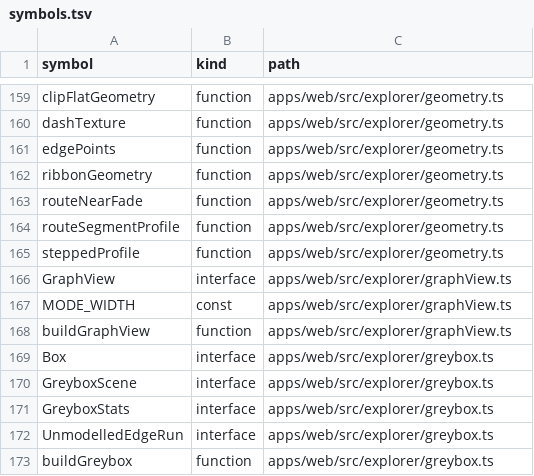
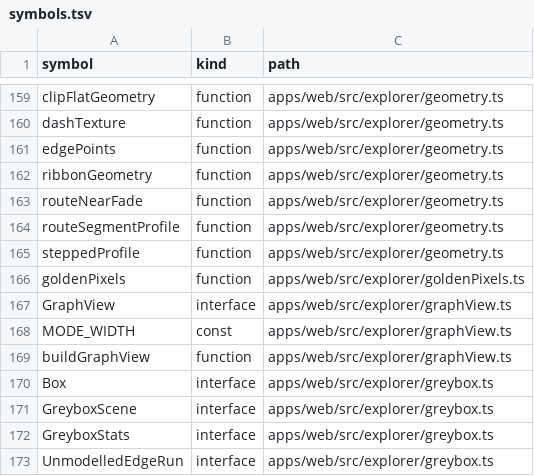
Before and after one commit to nurockplayer/gteki, a TSV file: docs/map/symbols.tsv, drawn as a sheet; only a part is shown, gaps mark what is left out; the shorter side is filled out with more unchanged rows.

Commit message:
test(e2e): record known camera issue and cover pixel faults

```diff
--- a/docs/map/symbols.tsv
+++ b/docs/map/symbols.tsv
@@ -165,2 +165,3 @@ routeSegmentProfile	function	apps/web/src/explorer/geometry.ts
 steppedProfile	function	apps/web/src/explorer/geometry.ts
+goldenPixels	function	apps/web/src/explorer/goldenPixels.ts
 GraphView	interface	apps/web/src/explorer/graphView.ts
```
Also changed, not shown: 6 other files.
